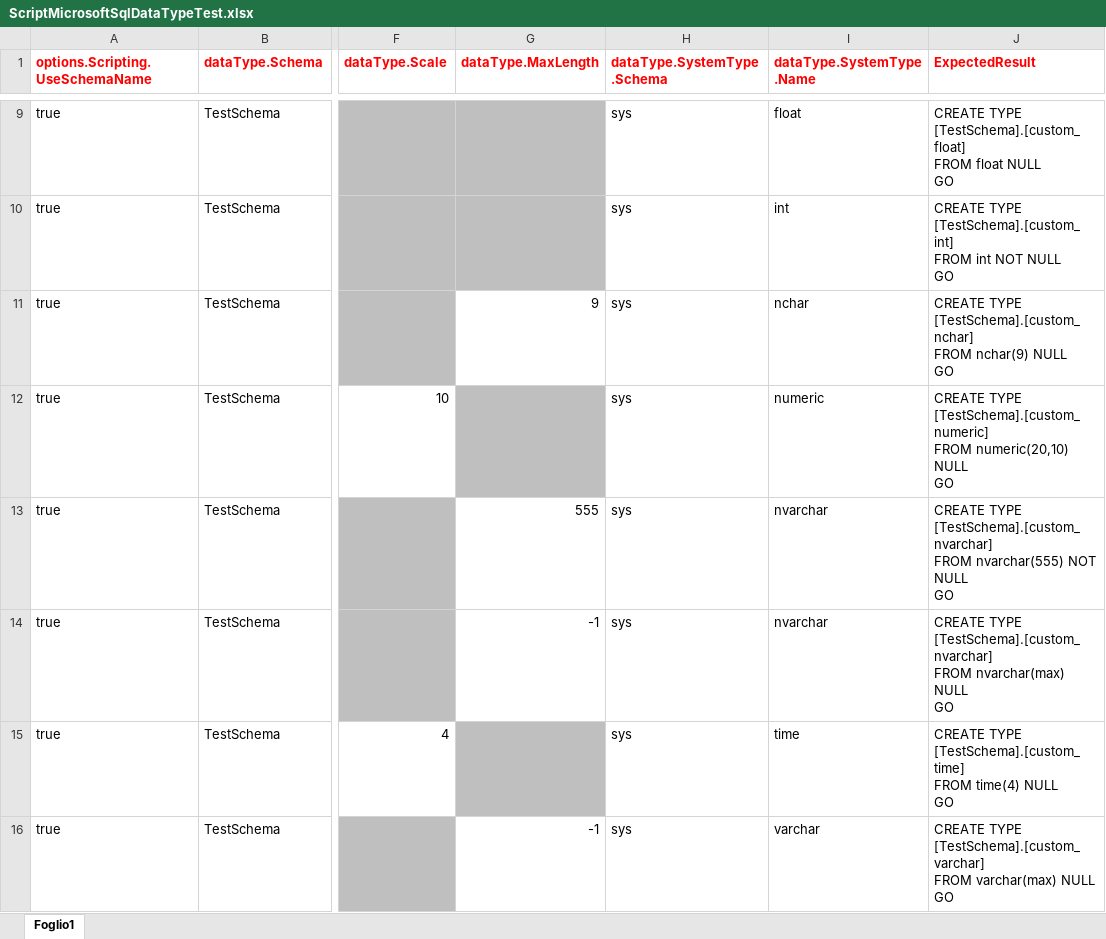
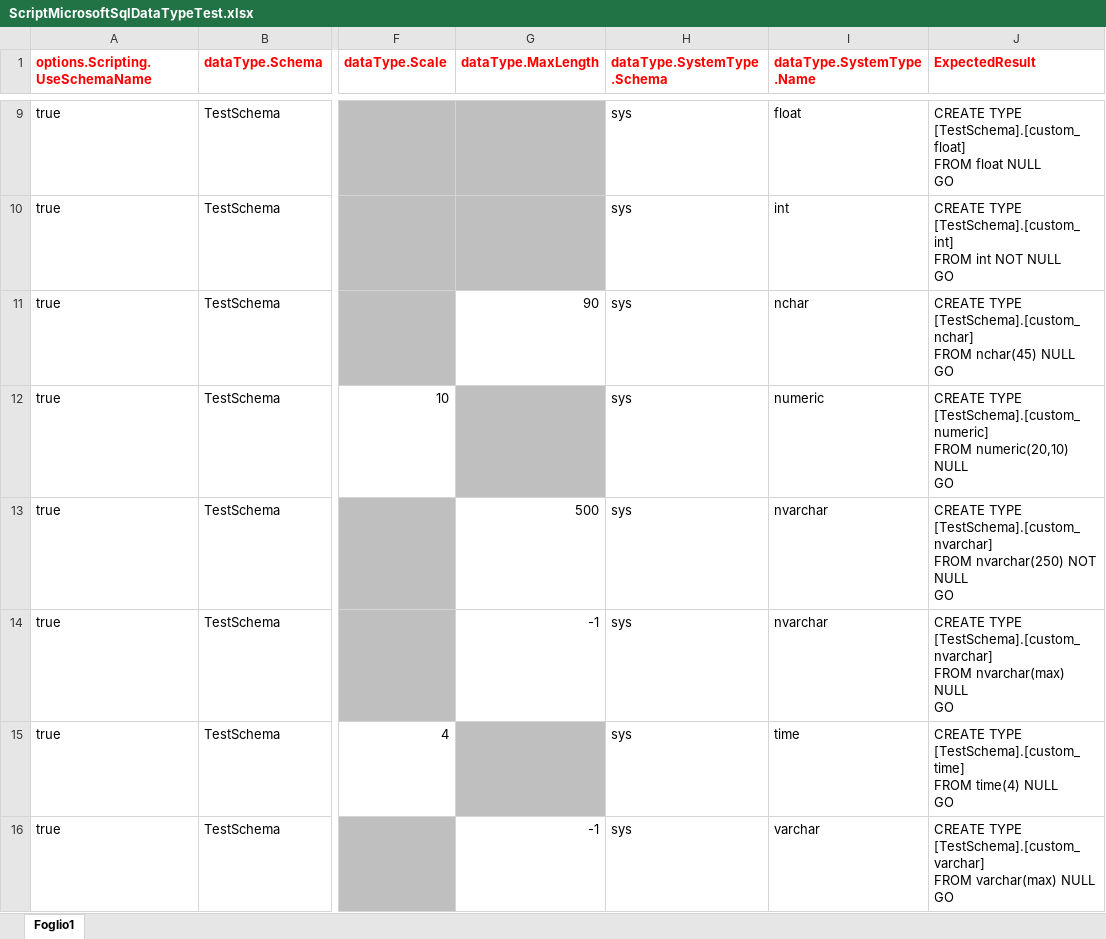
Before and after one commit to TiCodeX/SQLSchemaCompare, an Excel workbook: SQLCompare.Test/Datasources/ScriptMicrosoftSqlDataTypeTest.xlsx, sheet Foglio1, drawn as a sheet; only a part is shown, gaps mark what is left out; values as stored, in another font and other column widths than the file's, no borders; ↵ is a line break in a cell; the diff names each change by its address in the sheet, - before the commit and + after, or states it on an @@ line.

```diff
--- a/SQLCompare.Test/Datasources/ScriptMicrosoftSqlDataTypeTest.xlsx (sheet Foglio1)
+++ b/SQLCompare.Test/Datasources/ScriptMicrosoftSqlDataTypeTest.xlsx (sheet Foglio1)
-G11 (dataType.MaxLength): 9
+G11 (dataType.MaxLength): 90
-J11 (ExpectedResult): …[TestSchema].[custom_nchar] ↵ FROM nchar(9) NULL ↵ GO
+J11 (ExpectedResult): …[TestSchema].[custom_nchar] ↵ FROM nchar(45) NULL ↵ GO
-G13 (dataType.MaxLength): 555
+G13 (dataType.MaxLength): 500
-J13 (ExpectedResult): …[TestSchema].[custom_nvarchar] ↵ FROM nvarchar(555) NOT NULL…
+J13 (ExpectedResult): …[TestSchema].[custom_nvarchar] ↵ FROM nvarchar(250) NOT NULL…
```
Also changed, not shown: 14 other files.
